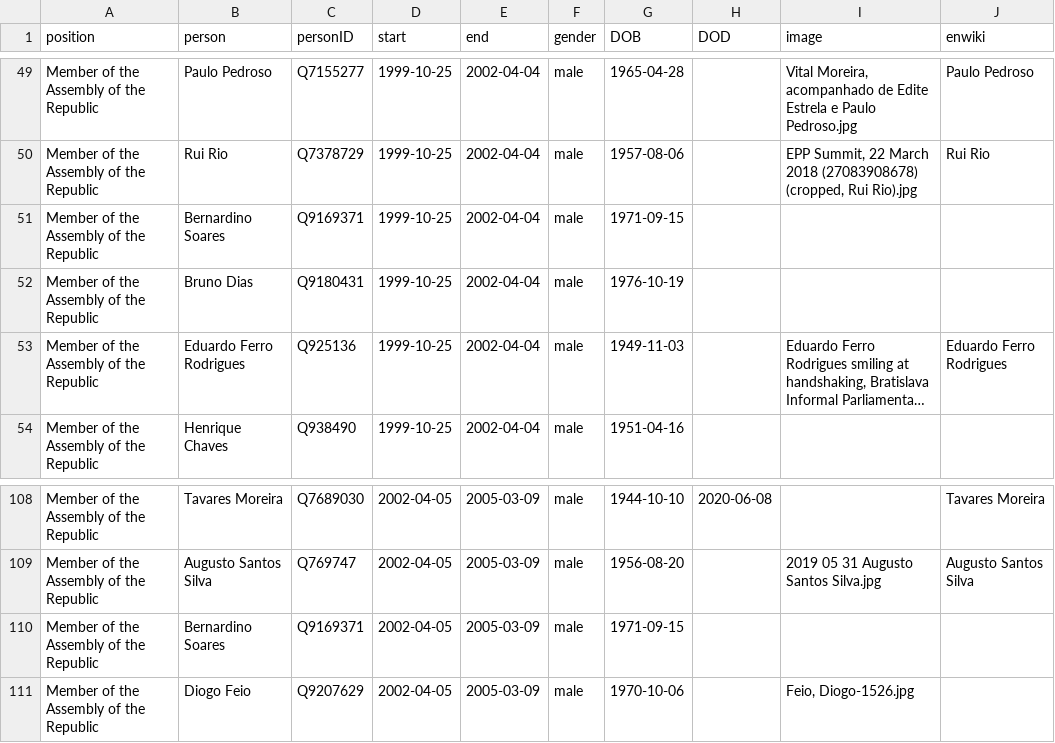
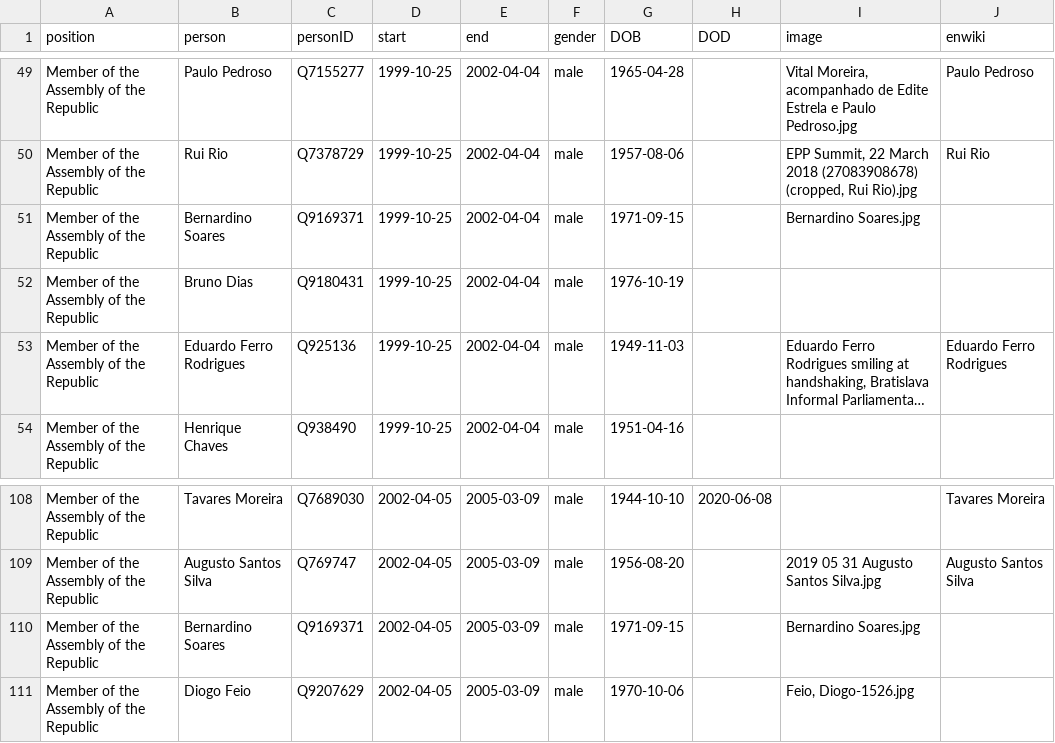
Before and after one commit to every-politician-scrapers/portugal-cabinet, a CSV file: html/legislators.csv, drawn as a sheet; only a part is shown, gaps mark what is left out; long unchanged cells end in ….

Commit message:
PCB update

```diff
--- a/html/legislators.csv
+++ b/html/legislators.csv
@@ -50,3 +50,3 @@ Member of the Assembly of the Republic,Paulo Pedroso,Q7155277,1999-10-25,2002-04
 Member of the Assembly of the Republic,Rui Rio,Q7378729,1999-10-25,2002-04-04,male,1957-08-06,,"EPP Summit, 22 March 2018 (27083908678) (cropped, Rui Rio).jpg",Rui Rio
-Member of the Assembly of the Republic,Bernardino Soares,Q9169371,1999-10-25,2002-04-04,male,1971-09-15,,,
+Member of the Assembly of the Republic,Bernardino Soares,Q9169371,1999-10-25,2002-04-04,male,1971-09-15,,Bernardino Soares.jpg,
 Member of the Assembly of the Republic,Bruno Dias,Q9180431,1999-10-25,2002-04-04,male,1976-10-19,,,
@@ -109,3 +109,3 @@ Member of the Assembly of the Republic,Tavares Moreira,Q7689030,2002-04-05,2005-
 Member of the Assembly of the Republic,Augusto Santos Silva,Q769747,2002-04-05,2005-03-09,male,1956-08-20,,2019 05 31 Augusto Santos Silva.jpg,Augusto Santos Silva
-Member of the Assembly of the Republic,Bernardino Soares,Q9169371,2002-04-05,2005-03-09,male,1971-09-15,,,
+Member of the Assembly of the Republic,Bernardino Soares,Q9169371,2002-04-05,2005-03-09,male,1971-09-15,,Bernardino Soares.jpg,
 Member of the Assembly of the Republic,Diogo Feio,Q9207629,2002-04-05,2005-03-09,male,1970-10-06,,"Feio, Diogo-1526.jpg",
```
